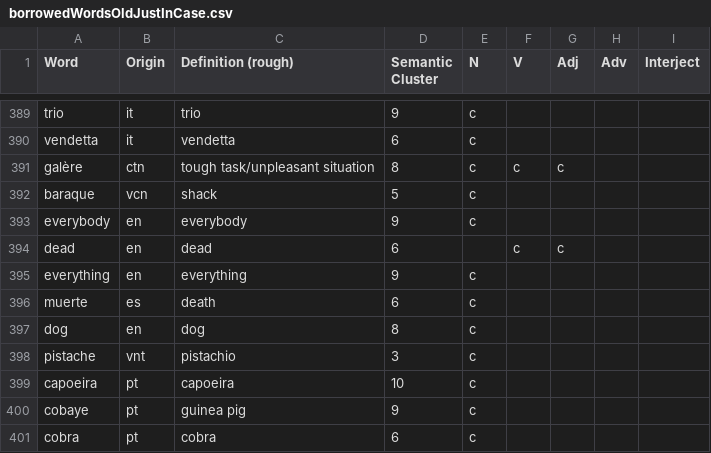
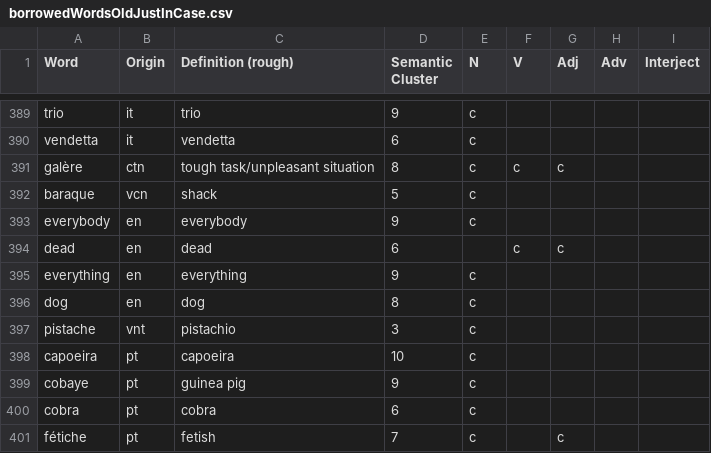
Before and after one commit to ljz112/CLResearch, a CSV file: ideaFrance/collectedData/borrowedWordsOldJustInCase.csv, drawn as a sheet; only a part is shown, gaps mark what is left out; the shorter side is filled out with more unchanged rows.

```diff
--- a/ideaFrance/collectedData/borrowedWordsOldJustInCase.csv
+++ b/ideaFrance/collectedData/borrowedWordsOldJustInCase.csv
@@ -395,3 +395,2 @@ dead,en,dead,6,,c,c,,
 everything,en,everything,9,c,,,,
-muerte,es,death,6,c,,,,
 dog,en,dog,8,c,,,,
```
Also changed, not shown: ideaFrance/collectedData/borrowedWords.csv, ideaFrance/collectedData/borrowedWordsLangKey.csv, 3 other files.
